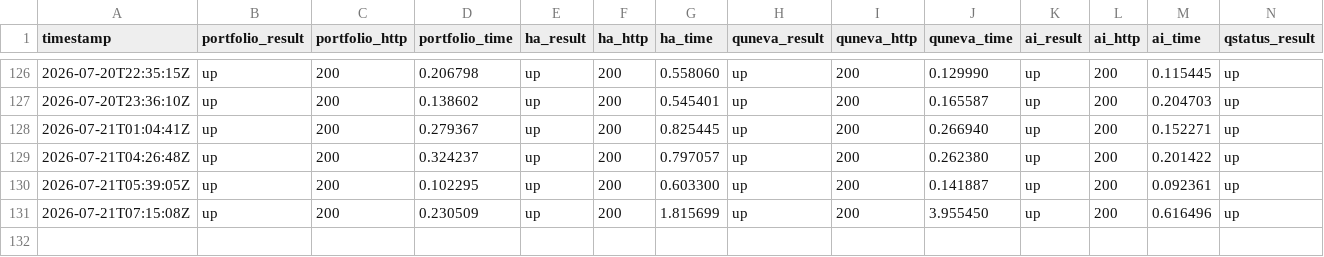
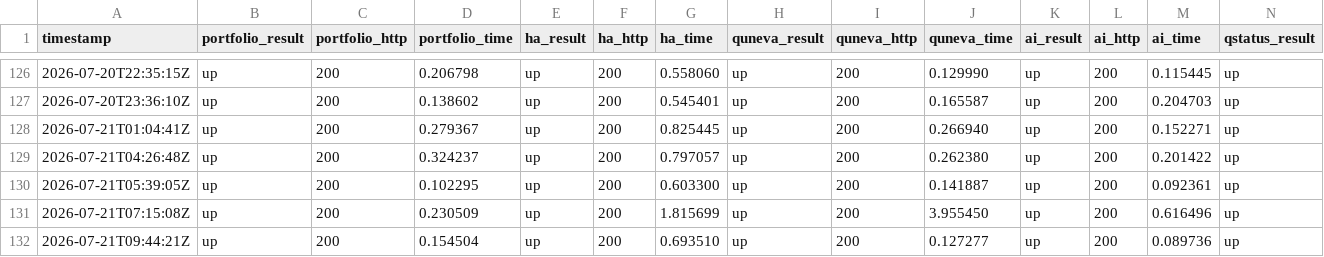
Before and after one commit to Abdelrahman-Ezzat-G/status-public, a CSV file: data/history.csv, drawn as a sheet; only a part is shown, gaps mark what is left out; rows hold the shown columns only; the diff names each change by its address in the sheet, - before the commit and + after, or states it on an @@ line.

```diff
--- a/data/history.csv
+++ b/data/history.csv
+row 132: 2026-07-21T09:44:21Z | up | 200 | 0.154504 | up | 200 | 0.693510 | up | 200 | 0.127277 | up | 200 | 0.089736 | up
```
Also changed, not shown: data/history-archive-2026-07.csv, 2 other files.
